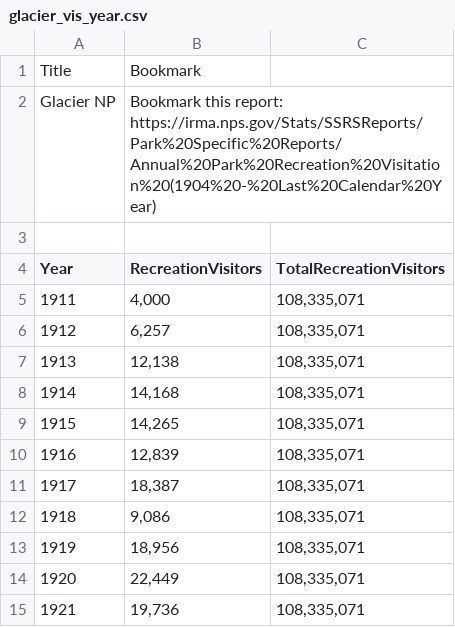
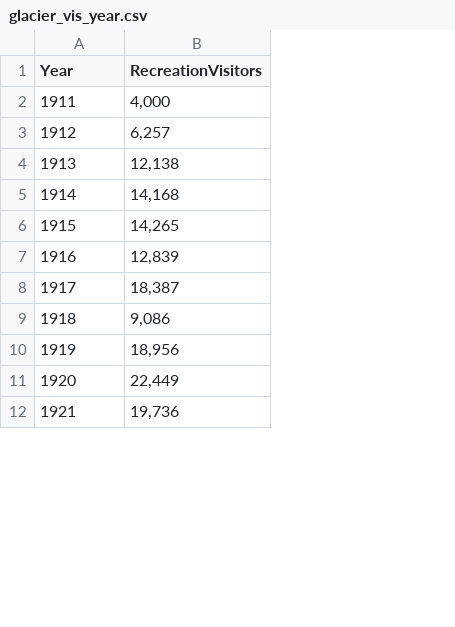
Before and after one commit to megebowen/BowenShinyApp, a CSV file: Visitation_Data/glacier_vis_year.csv, drawn as a sheet; only a part is shown; removed rows and columns are numbered as before the commit, all else as after; the diff names each change by its address in the sheet, - before the commit and + after, or states it on an @@ line.

```diff
--- a/Visitation_Data/glacier_vis_year.csv
+++ b/Visitation_Data/glacier_vis_year.csv
-column C (TotalRecreationVisitors), rows 5-15: all 108,335,071
-row 1: Title | Bookmark
-row 2: Glacier NP | Bookmark this report: https://irma.nps.gov/Stats/SSRSReports/Park%20Specific%20Reports/Annual%20Park%20Recreation%20Visitation%20(1904%20-%20Last%20Calendar%20Year)
-row 3: (empty)
```
Also changed, not shown: Visitation_Data/arches_vis_year.csv, Visitation_Data/gteton_vis_year.csv, 10 other files.
